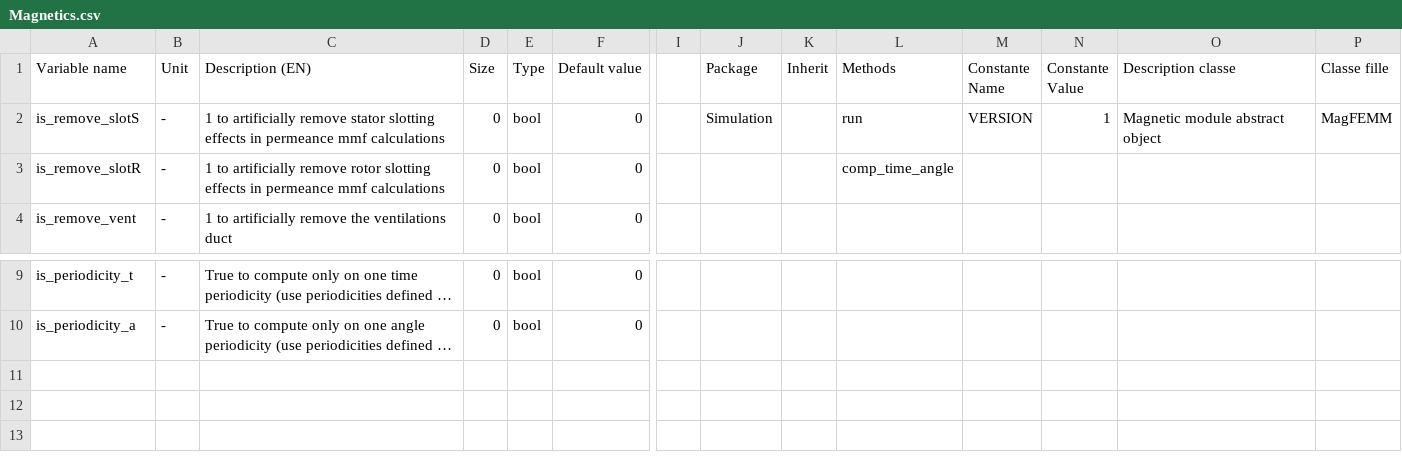
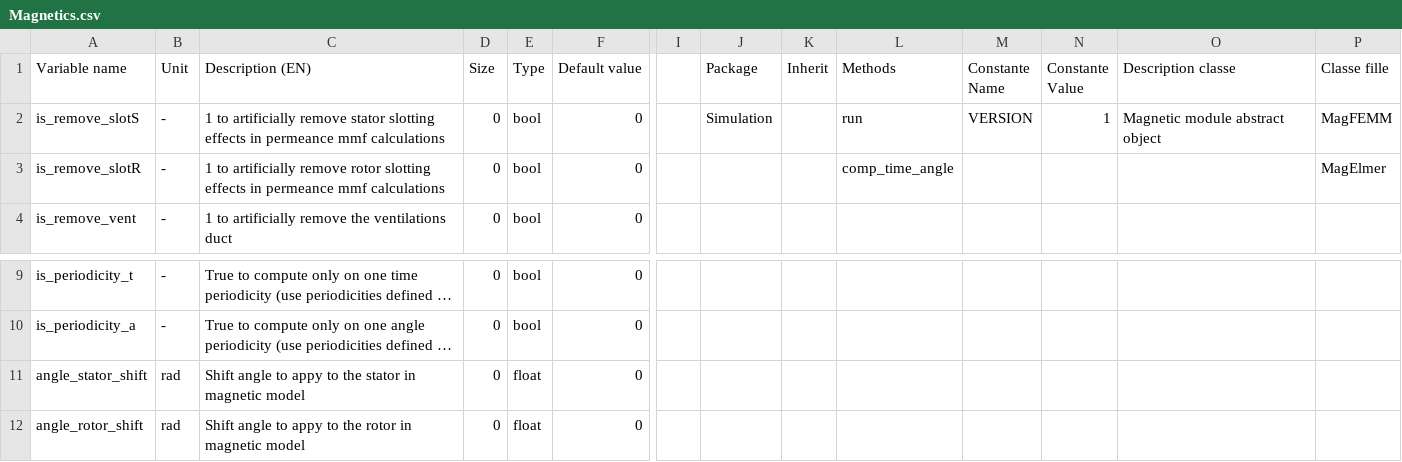
Before and after one commit to Eomys/pyleecan, a CSV file: pyleecan/Generator/ClassesRef/Simulation/Magnetics.csv, drawn as a sheet; only a part is shown, gaps mark what is left out; long unchanged cells end in …; rows hold the shown columns only; the diff names each change by its address in the sheet, - before the commit and + after, or states it on an @@ line.

Commit message:
[NF] Put angle_stator_shift inside Magnetics class instead of only MagFEMM and add angle_rotor_shift [BC] Add MagElmer inheritance to Magnetics class

```diff
--- a/pyleecan/Generator/ClassesRef/Simulation/Magnetics.csv
+++ b/pyleecan/Generator/ClassesRef/Simulation/Magnetics.csv
-P3 (Classe fille): (empty)
+P3 (Classe fille): MagElmer
+row 11: angle_stator_shift | rad | Shift angle to appy to the stator in magnetic model | 0 | float | 0
+row 12: angle_rotor_shift | rad | Shift angle to appy to the rotor in magnetic model | 0 | float | 0
```
Also changed, not shown: pyleecan/Generator/ClassesRef/Simulation/MagElmer.csv, pyleecan/Generator/ClassesRef/Simulation/MagFEMM.csv, 13 other files.
